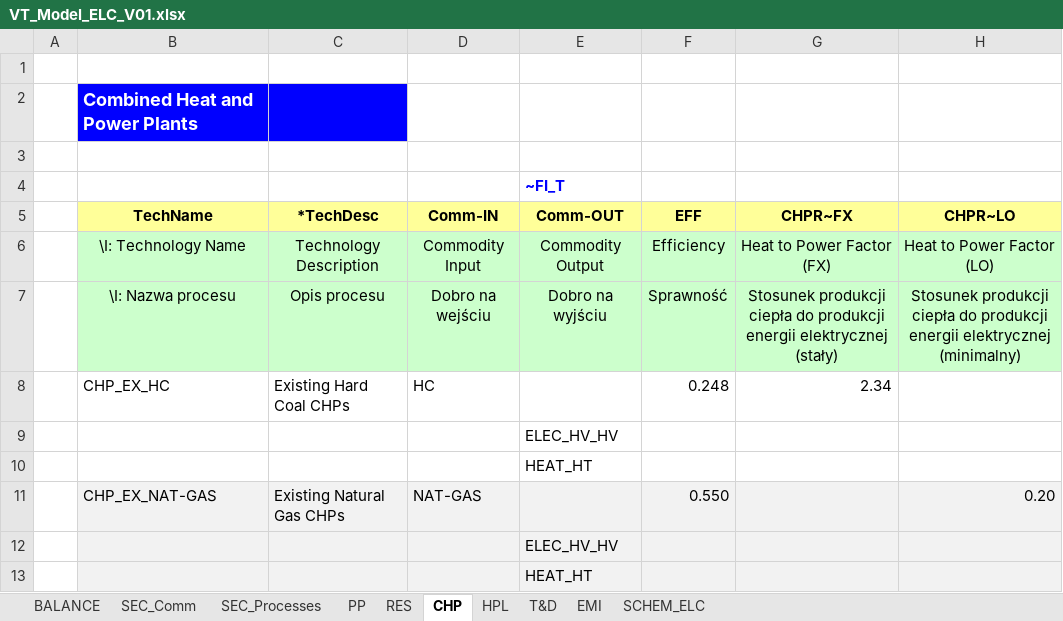
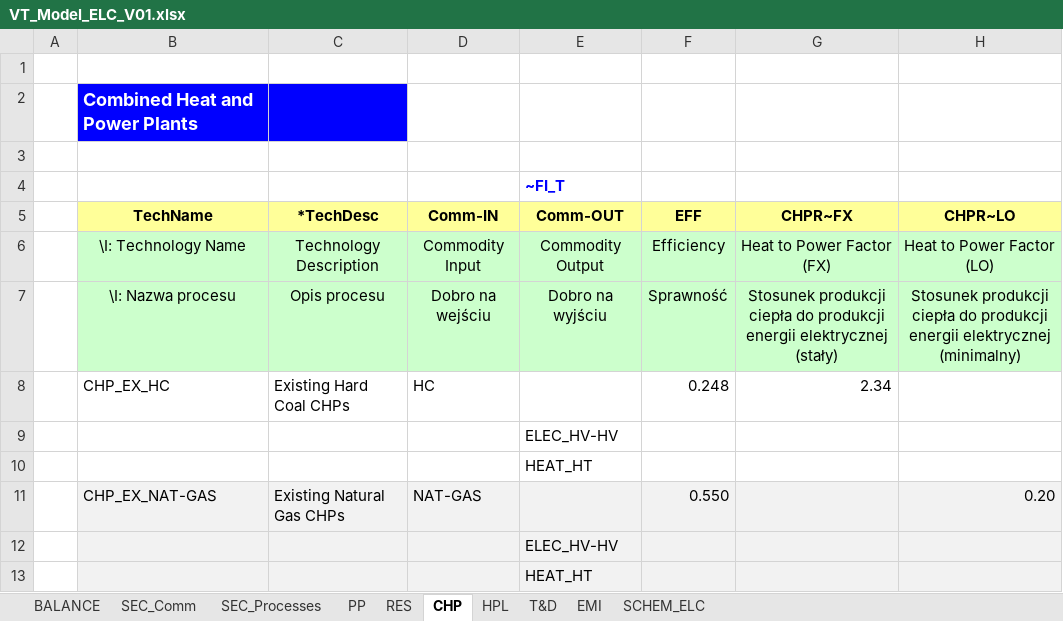
Before and after one commit to melo37/ierp, an Excel workbook: VT_Model_ELC_V01.xlsx, sheet CHP, drawn as a sheet; only a part is shown; values as stored, in another font and other column widths than the file's, no borders; charts and pictures not drawn; the diff names each change by its address in the sheet, - before the commit and + after, or states it on an @@ line.

```diff
--- a/VT_Model_ELC_V01.xlsx (sheet CHP)
+++ b/VT_Model_ELC_V01.xlsx (sheet CHP)
-E9 (Comm-OUT): ELEC_HV_HV
+E9 (Comm-OUT): ELEC_HV-HV
-E12 (Comm-OUT): ELEC_HV_HV
+E12 (Comm-OUT): ELEC_HV-HV
```
Also changed, not shown: sheet T&D, sheet SEC_Processes, sheet SEC_Comm, sheet RES, sheet PP.
